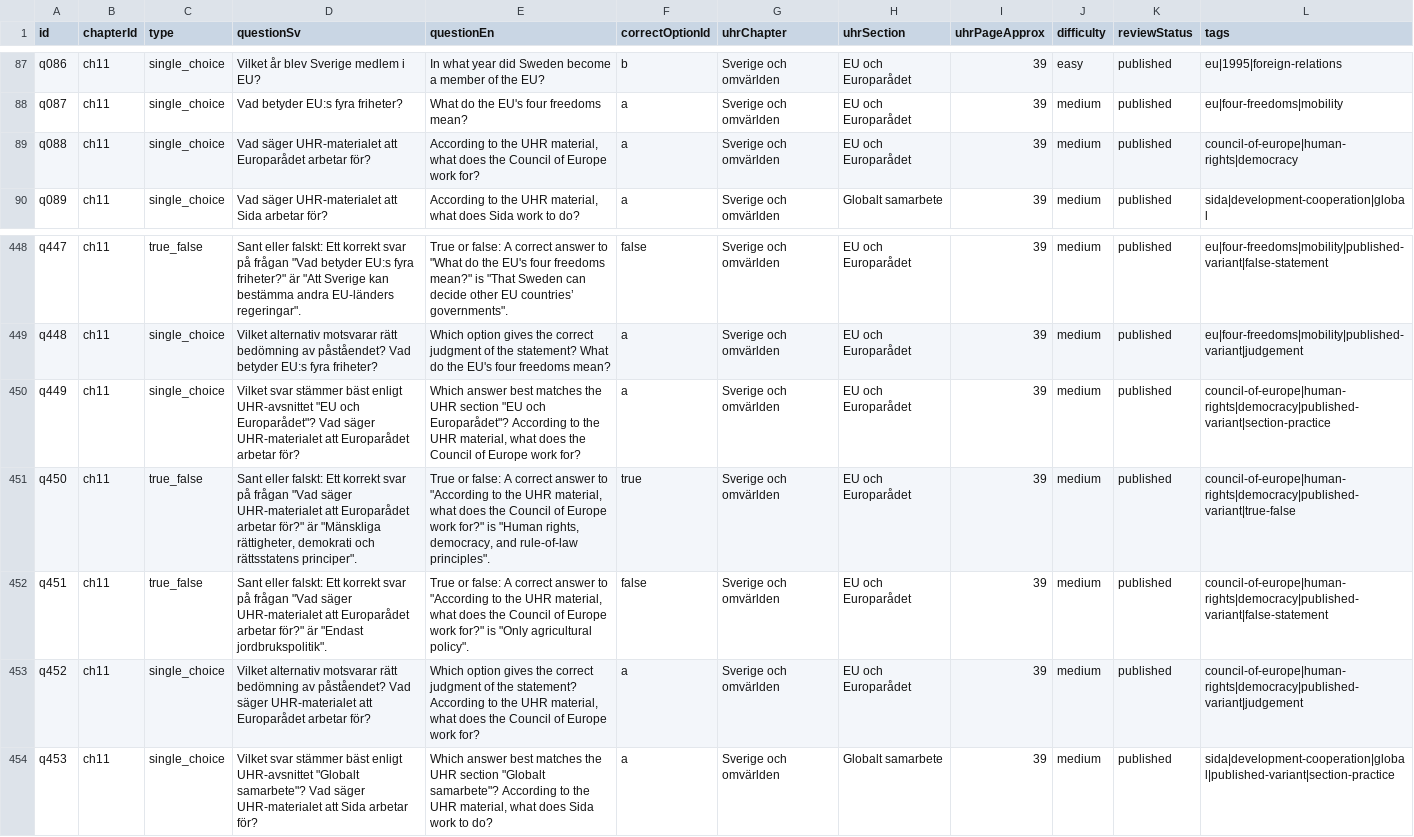
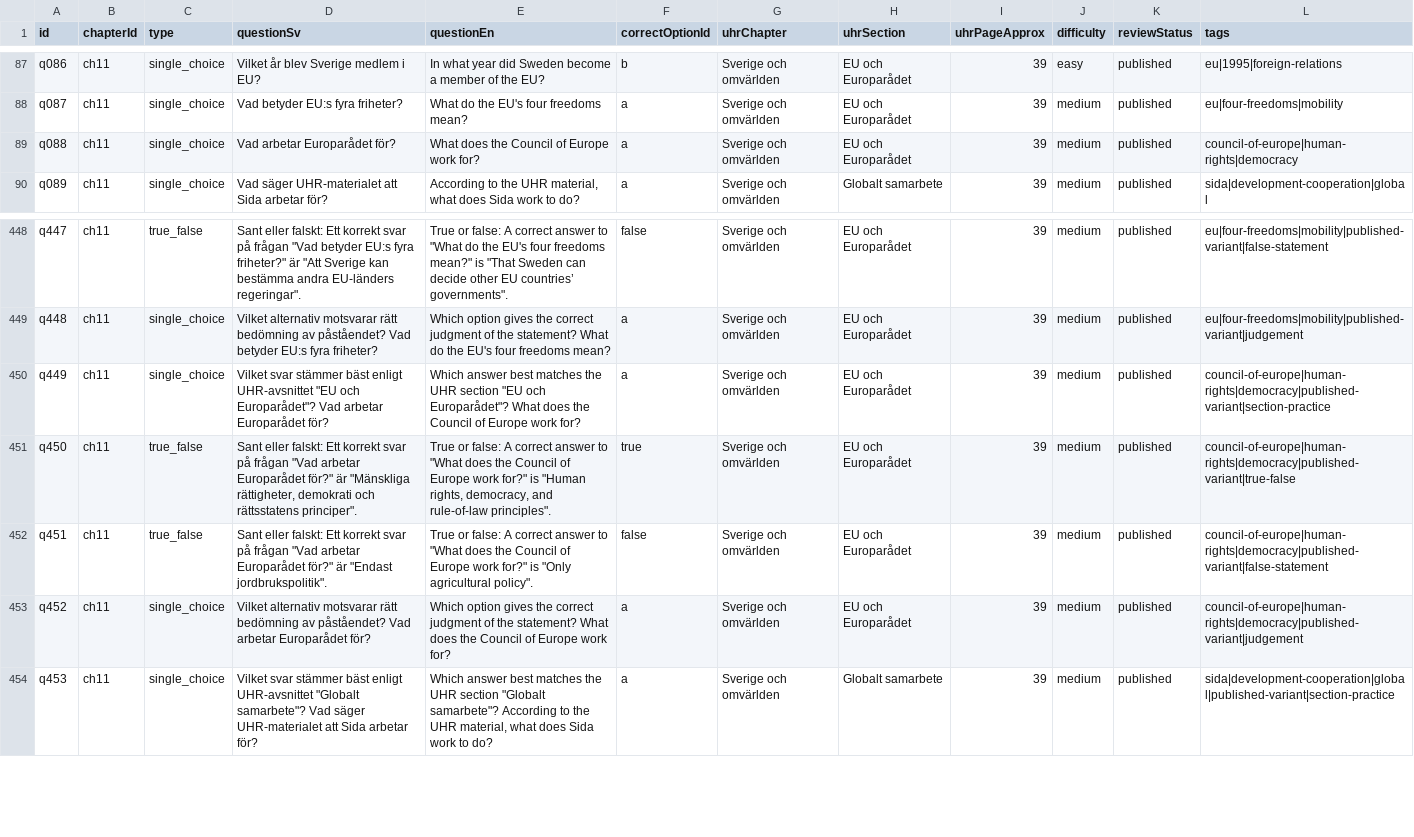
Before and after one commit to SzeChunYiu/Swedish_Civic_Test, a CSV file: content/question-bank.csv, drawn as a sheet; only a part is shown, gaps mark what is left out.

Commit message:
content: correct q088 council prompt

```diff
--- a/content/question-bank.csv
+++ b/content/question-bank.csv
@@ -88,3 +88,3 @@
 "q087","ch11","single_choice","Vad betyder EU:s fyra friheter?","What do the EU's four freedoms mean?","a","Sverige och omvärlden","EU och Europarådet","39","medium","published","eu|four-freedoms|mobility"
-"q088","ch11","single_choice","Vad säger UHR-materialet att Europarådet arbetar för?","According to the UHR material, what does the Council of Europe work for?","a","Sverige och omvärlden","EU och Europarådet","39","medium","published","council-of-europe|human-rights|democracy"
+"q088","ch11","single_choice","Vad arbetar Europarådet för?","What does the Council of Europe work for?","a","Sverige och omvärlden","EU och Europarådet","39","medium","published","council-of-europe|human-rights|democracy"
 "q089","ch11","single_choice","Vad säger UHR-materialet att Sida arbetar för?","According to the UHR material, what does Sida work to do?","a","Sverige och omvärlden","Globalt samarbete","39","medium","published","sida|development-cooperation|global"
@@ -449,6 +449,6 @@
 "q448","ch11","single_choice","Vilket alternativ motsvarar rätt bedömning av påståendet? Vad betyder EU:s fyra friheter?","Which option gives the correct judgment of the statement? What do the EU's four freedoms mean?","a","Sverige och omvärlden","EU och Europarådet","39","medium","published","eu|four-freedoms|mobility|published-variant|judgement"
-"q449","ch11","single_choice","Vilket svar stämmer bäst enligt UHR-avsnittet ""EU och Europarådet""? Vad säger UHR-materialet att Europarådet arbetar för?","Which answer best matches the UHR section ""EU och Europarådet""? According to the UHR material, what does the Council of Europe work for?","a","Sverige och omvärlden","EU och Europarådet","39","medium","published","council-of-europe|human-rights|democracy|published-variant|section-practice"
-"q450","ch11","true_false","Sant eller falskt: Ett korrekt svar på frågan ""Vad säger UHR-materialet att Europarådet arbetar för?"" är ""Mänskliga rättigheter, demokrati och rättsstatens principer"".","True or false: A correct answer to ""According to the UHR material, what does the Council of Europe work for?"" is ""Human rights, democracy, and rule-of-law principles"".","true","Sverige och omvärlden","EU och Europarådet","39","medium","published","council-of-europe|human-rights|democracy|published-variant|true-false"
-"q451","ch11","true_false","Sant eller falskt: Ett korrekt svar på frågan ""Vad säger UHR-materialet att Europarådet arbetar för?"" är ""Endast jordbrukspolitik"".","True or false: A correct answer to ""According to the UHR material, what does the Council of Europe work for?"" is ""Only agricultural policy"".","false","Sverige och omvärlden","EU och Europarådet","39","medium","published","council-of-europe|human-rights|democracy|published-variant|false-statement"
-"q452","ch11","single_choice","Vilket alternativ motsvarar rätt bedömning av påståendet? Vad säger UHR-materialet att Europarådet arbetar för?","Which option gives the correct judgment of the statement? According to the UHR material, what does the Council of Europe work for?","a","Sverige och omvärlden","EU och Europarådet","39","medium","published","council-of-europe|human-rights|democracy|published-variant|judgement"
+"q449","ch11","single_choice","Vilket svar stämmer bäst enligt UHR-avsnittet ""EU och Europarådet""? Vad arbetar Europarådet för?","Which answer best matches the UHR section ""EU och Europarådet""? What does the Council of Europe work for?","a","Sverige och omvärlden","EU och Europarådet","39","medium","published","council-of-europe|human-rights|democracy|published-variant|section-practice"
+"q450","ch11","true_false","Sant eller falskt: Ett korrekt svar på frågan ""Vad arbetar Europarådet för?"" är ""Mänskliga rättigheter, demokrati och rättsstatens principer"".","True or false: A correct answer to ""What does the Council of Europe work for?"" is ""Human rights, democracy, and rule-of-law principles"".","true","Sverige och omvärlden","EU och Europarådet","39","medium","published","council-of-europe|human-rights|democracy|published-variant|true-false"
+"q451","ch11","true_false","Sant eller falskt: Ett korrekt svar på frågan ""Vad arbetar Europarådet för?"" är ""Endast jordbrukspolitik"".","True or false: A correct answer to ""What does the Council of Europe work for?"" is ""Only agricultural policy"".","false","Sverige och omvärlden","EU och Europarådet","39","medium","published","council-of-europe|human-rights|democracy|published-variant|false-statement"
+"q452","ch11","single_choice","Vilket alternativ motsvarar rätt bedömning av påståendet? Vad arbetar Europarådet för?","Which option gives the correct judgment of the statement? What does the Council of Europe work for?","a","Sverige och omvärlden","EU och Europarådet","39","medium","published","council-of-europe|human-rights|democracy|published-variant|judgement"
 "q453","ch11","single_choice","Vilket svar stämmer bäst enligt UHR-avsnittet ""Globalt samarbete""? Vad säger UHR-materialet att Sida arbetar för?","Which answer best matches the UHR section ""Globalt samarbete""? According to the UHR material, what does Sida work to do?","a","Sverige och omvärlden","Globalt samarbete","39","medium","published","sida|development-cooperation|global|published-variant|section-practice"
```
Also changed, not shown: 1 other file.
